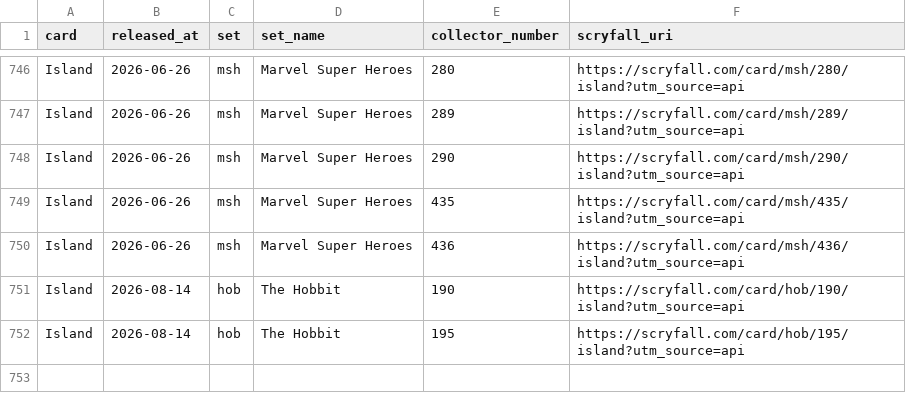
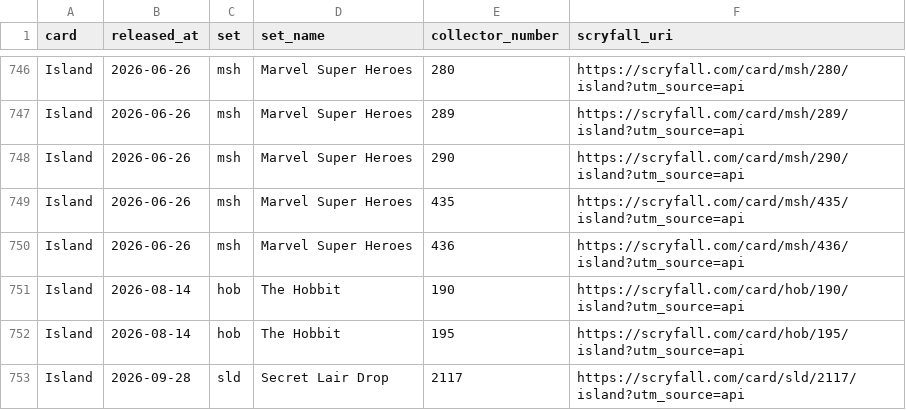
Before and after one commit to spencersaxey/mtg-basic-land-csvs, a CSV file: sheets/all-paper-islands-by-appearance.csv, drawn as a sheet; only a part is shown, gaps mark what is left out.

```diff
--- a/sheets/all-paper-islands-by-appearance.csv
+++ b/sheets/all-paper-islands-by-appearance.csv
@@ -752 +752,2 @@
 "Island","2026-08-14","hob","The Hobbit","195","https://scryfall.com/card/hob/195/island?utm_source=api"
+"Island","2026-09-28","sld","Secret Lair Drop","2117","https://scryfall.com/card/sld/2117/island?utm_source=api"
```
Also changed, not shown: sheets/all-paper-basics-by-appearance.csv, sheets/all-paper-forests-by-appearance.csv, 10 other files.
